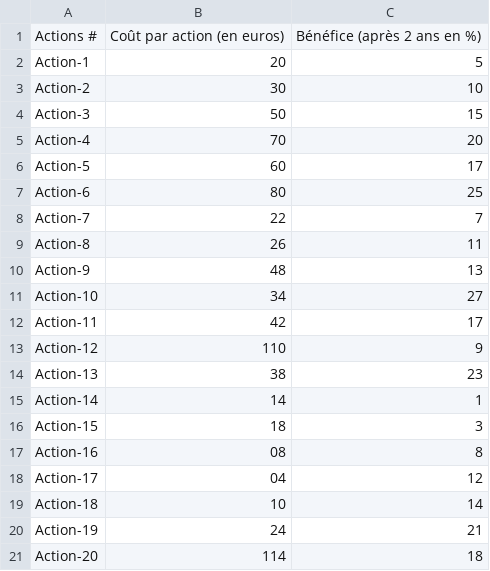
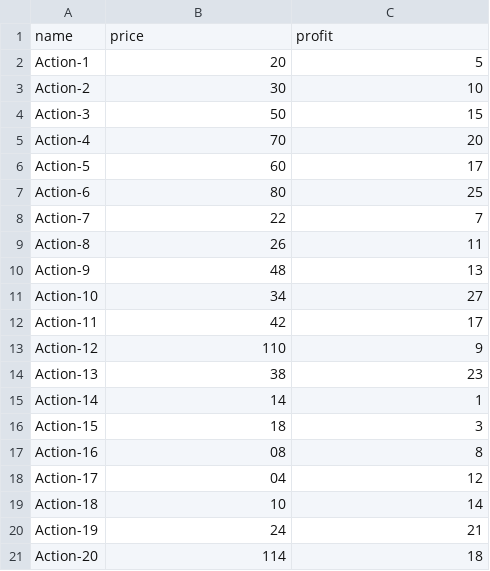
Before and after one commit to Gregson971/oc-da-python-p7, a CSV file: data/dataset_test_shares.csv, drawn as a sheet; removed rows and columns are numbered as before the commit, all else as after; the diff names each change by its address in the sheet, - before the commit and + after, or states it on an @@ line.

Commit message:
feat(bruteforce): find the best combination of shares possible

```diff
--- a/data/dataset_test_shares.csv
+++ b/data/dataset_test_shares.csv
-row 1: Actions # | Coût par action (en euros) | Bénéfice (après 2 ans en %)
+row 1: name | price | profit
```
Also changed, not shown: 1 other file.
